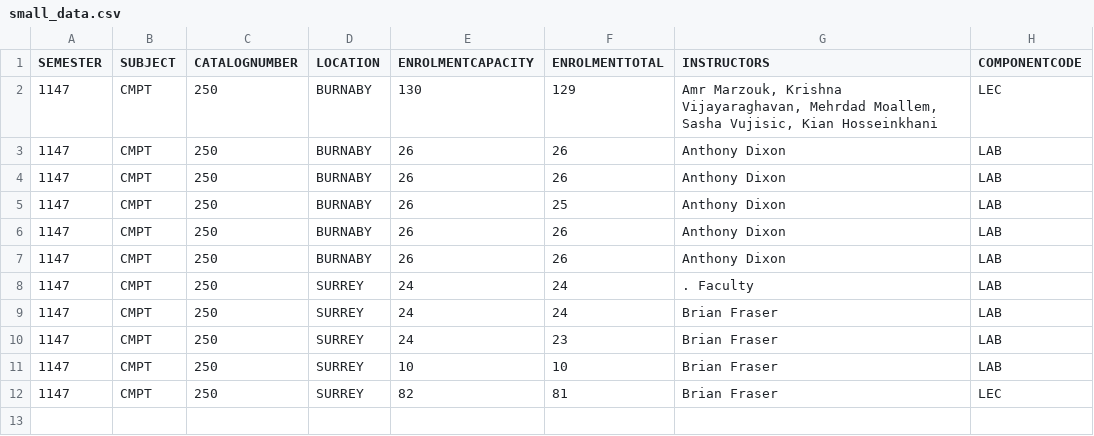
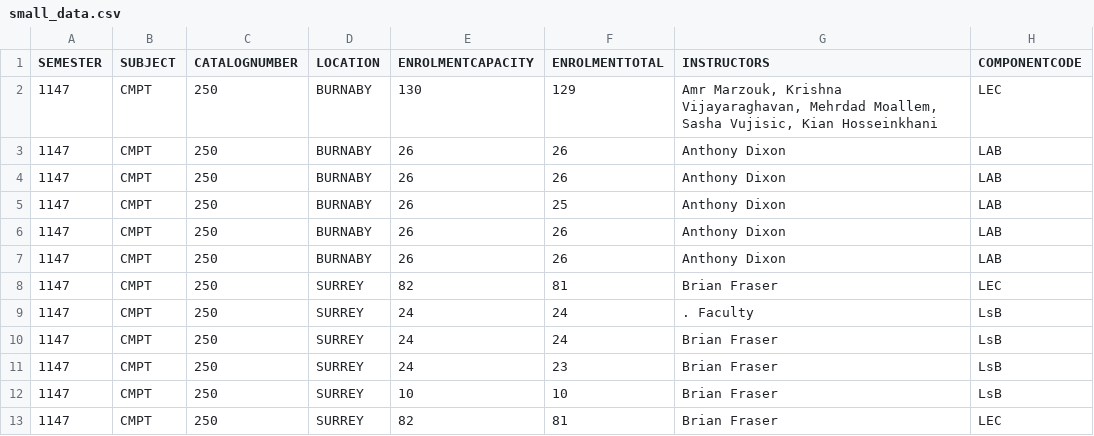
Before and after one commit to kianhk6/Planner, a CSV file: data/small_data.csv, drawn as a sheet.

```diff
--- a/data/small_data.csv
+++ b/data/small_data.csv
@@ -7,6 +7,7 @@ SEMESTER,SUBJECT,CATALOGNUMBER,LOCATION,ENROLMENTCAPACITY,ENROLMENTTOTAL,INSTRUC
 1147,CMPT,250,BURNABY,26,26,Anthony Dixon,LAB
-1147,CMPT,250,SURREY,24,24,. Faculty,LAB
-1147,CMPT,250,SURREY,24,24,Brian Fraser,LAB
-1147,CMPT,250,SURREY,24,23,Brian Fraser,LAB
-1147,CMPT,250,SURREY,10,10,Brian Fraser,LAB
+1147,CMPT,250,SURREY,82,81,Brian Fraser,LEC
+1147,CMPT,250,SURREY,24,24,. Faculty,LsB
+1147,CMPT,250,SURREY,24,24,Brian Fraser,LsB
+1147,CMPT,250,SURREY,24,23,Brian Fraser,LsB
+1147,CMPT,250,SURREY,10,10,Brian Fraser,LsB
 1147,CMPT,250,SURREY,82,81,Brian Fraser,LEC
```
Also changed, not shown: 1 other file.
